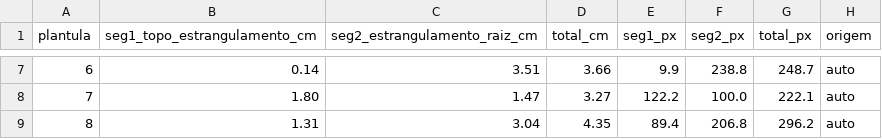
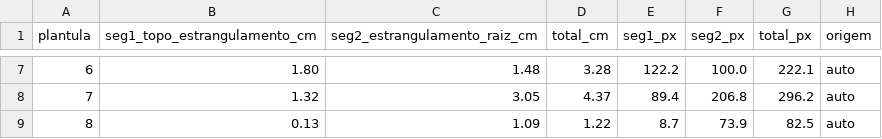
Before and after one commit to Andrei-Weiland/medir-plantula, a CSV file: data/saida/IMG_3265.csv, drawn as a sheet; only a part is shown, gaps mark what is left out; the diff covers the shown part only.

```diff
--- a/data/saida/IMG_3265.csv
+++ b/data/saida/IMG_3265.csv
@@ -7,3 +7,3 @@ plantula,seg1_topo_estrangulamento_cm,seg2_estrangulamento_raiz_cm,total_cm,seg1
-6,0.14,3.51,3.66,9.9,238.8,248.7,auto
-7,1.80,1.47,3.27,122.2,100.0,222.1,auto
-8,1.31,3.04,4.35,89.4,206.8,296.2,auto
+6,1.80,1.48,3.28,122.2,100.0,222.1,auto
+7,1.32,3.05,4.37,89.4,206.8,296.2,auto
+8,0.13,1.09,1.22,8.7,73.9,82.5,auto
```
Also changed, not shown: 31 edited cells elsewhere in this file, 17 other files.
